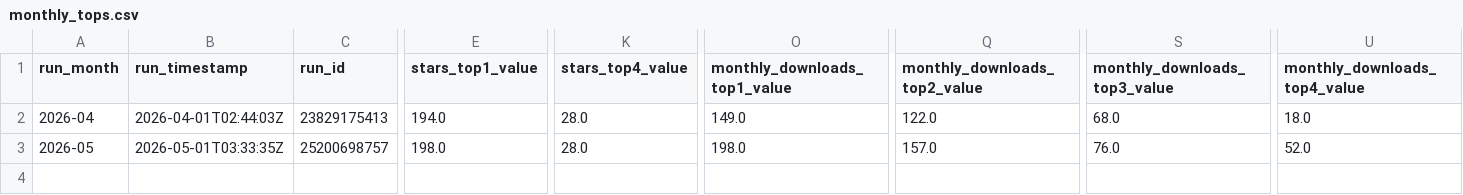
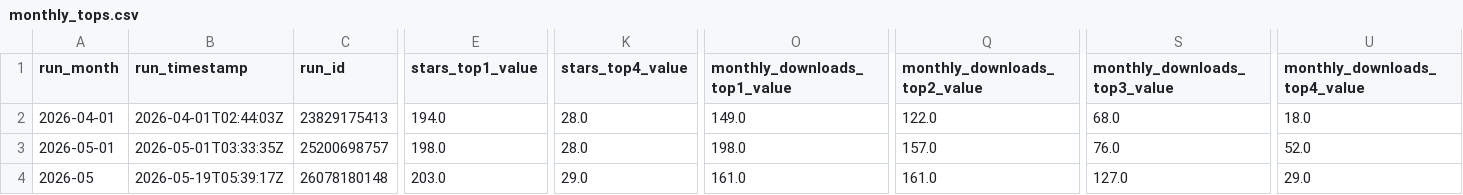
Before and after one commit to JuliaHealth/JuliaHealthAudit, a CSV file: data/history/monthly_tops.csv, drawn as a sheet; only a part is shown, gaps mark what is left out; addresses are those after the commit; rows hold the shown columns only; the diff covers the shown part only; the diff names each change by its address in the sheet, - before the commit and + after, or states it on an @@ line.

```diff
--- a/data/history/monthly_tops.csv
+++ b/data/history/monthly_tops.csv
-A2 (run_month): 2026-04
+A2 (run_month): 2026-04-01
+row 3: 2026-05-01 | 2026-05-01T03:33:35Z | 25200698757 | 198.0 | 28.0 | 198.0 | 157.0 | 76.0 | 52.0
-B4 (run_timestamp): 2026-05-01T03:33:35Z
+B4 (run_timestamp): 2026-05-19T05:39:17Z
-C4 (run_id): 25200698757
+C4 (run_id): 26078180148
-E4 (stars_top1_value): 198.0
+E4 (stars_top1_value): 203.0
-K4 (stars_top4_value): 28.0
+K4 (stars_top4_value): 29.0
-O4 (monthly_downloads_top1_value): 198.0
+O4 (monthly_downloads_top1_value): 161.0
-Q4 (monthly_downloads_top2_value): 157.0
+Q4 (monthly_downloads_top2_value): 161.0
-S4 (monthly_downloads_top3_value): 76.0
+S4 (monthly_downloads_top3_value): 127.0
-U4 (monthly_downloads_top4_value): 52.0
+U4 (monthly_downloads_top4_value): 29.0
```
Also changed, not shown: 6 edited cells elsewhere in this file, data/history/run_summary.csv, data/results/audit_contributors.csv, 21 other files.
